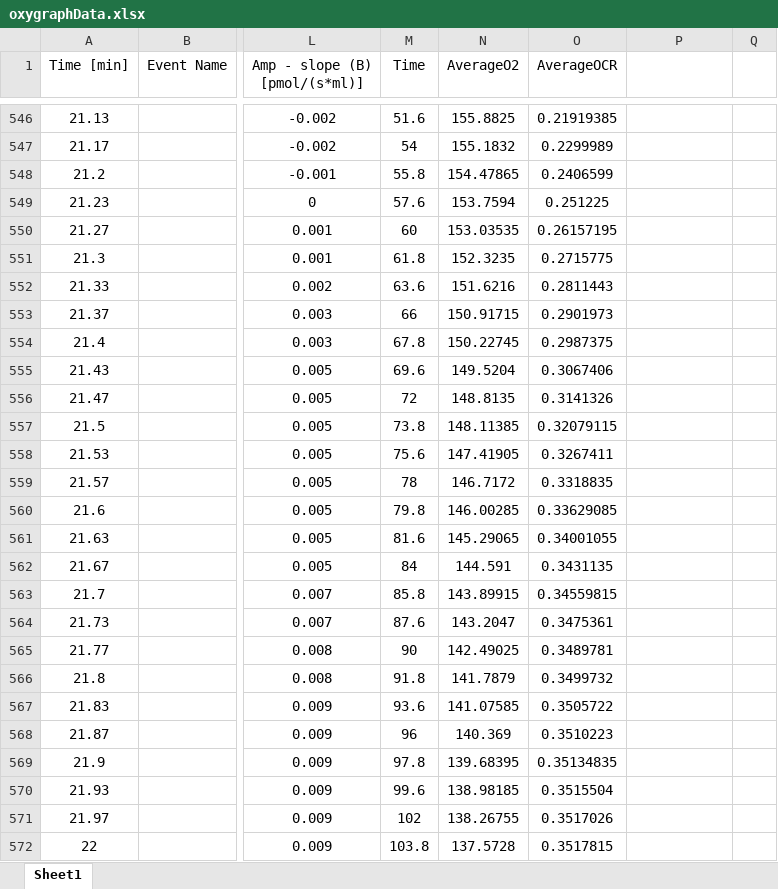
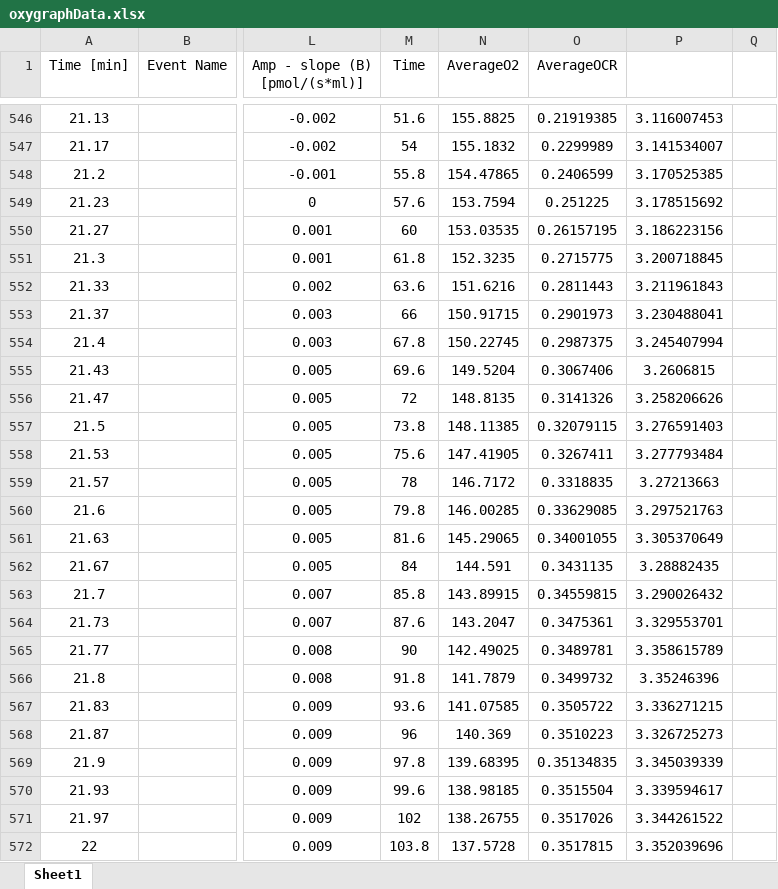
Before and after one commit to Synapt1x/MitochondriaModel, an Excel workbook: DeterministicModel/Data/oxygraphData.xlsx, sheet Sheet1, drawn as a sheet; only a part is shown, gaps mark what is left out; values as stored, in another font and other column widths than the file's, no borders; the diff covers the shown part only; the diff names each change by its address in the sheet, - before the commit and + after, or states it on an @@ line.

```diff
--- a/DeterministicModel/Data/oxygraphData.xlsx (sheet Sheet1)
+++ b/DeterministicModel/Data/oxygraphData.xlsx (sheet Sheet1)
-P546: (empty)
+P546: 3.116007453
-P547: (empty)
+P547: 3.141534007
-P548: (empty)
+P548: 3.170525385
-P549: (empty)
+P549: 3.178515692
-P550: (empty)
+P550: 3.186223156
-P551: (empty)
+P551: 3.200718845
-P552: (empty)
+P552: 3.211961843
-P553: (empty)
+P553: 3.230488041
-P554: (empty)
+P554: 3.245407994
-P555: (empty)
+P555: 3.2606815
-P556: (empty)
+P556: 3.258206626
-P557: (empty)
+P557: 3.276591403
-P558: (empty)
+P558: 3.277793484
-P559: (empty)
+P559: 3.27213663
-P560: (empty)
+P560: 3.297521763
-P561: (empty)
+P561: 3.305370649
-P562: (empty)
+P562: 3.28882435
-P563: (empty)
+P563: 3.290026432
-P564: (empty)
+P564: 3.329553701
-P565: (empty)
+P565: 3.358615789
-P566: (empty)
+P566: 3.35246396
-P567: (empty)
+P567: 3.336271215
-P568: (empty)
+P568: 3.326725273
-P569: (empty)
+P569: 3.345039339
-P570: (empty)
+P570: 3.339594617
-P571: (empty)
+P571: 3.344261522
-P572: (empty)
+P572: 3.352039696
```
Also changed, not shown: 290 edited cells elsewhere in this sheet, 4 other files.
